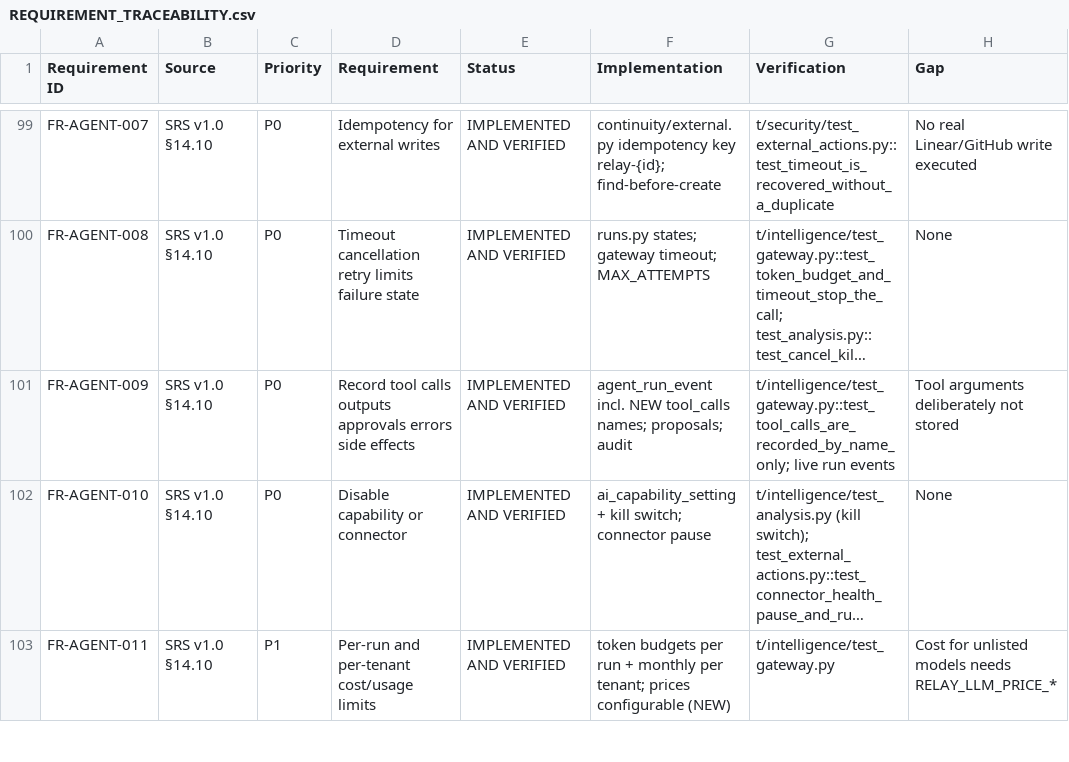
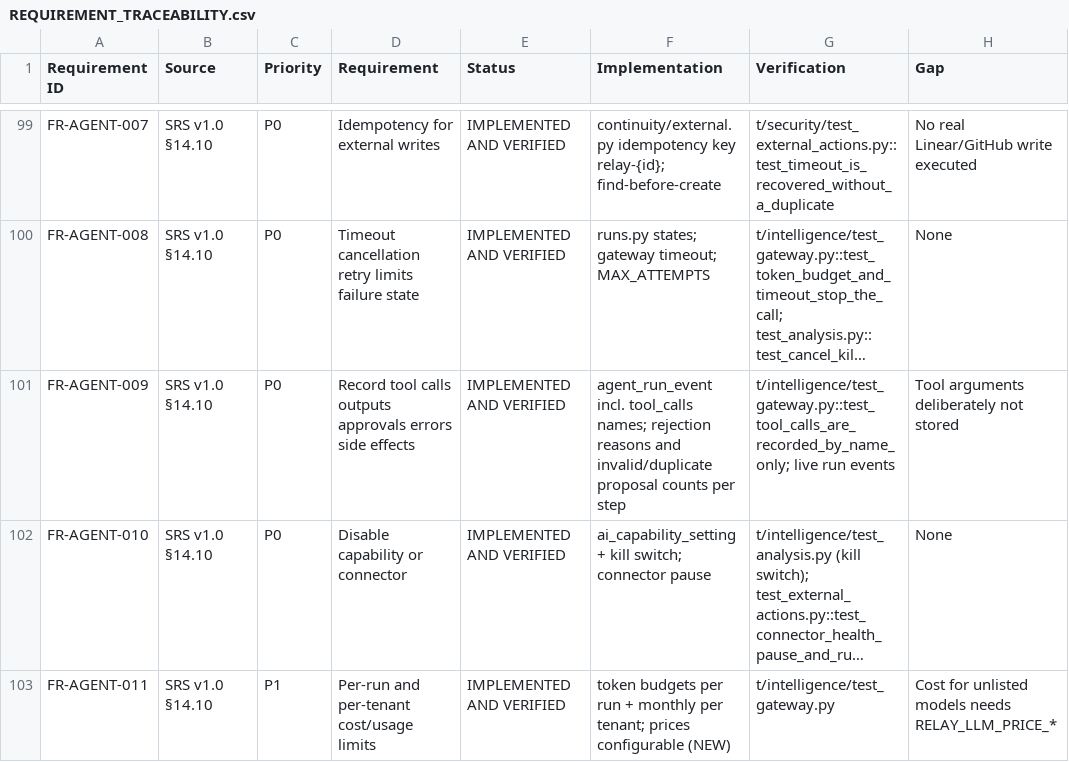
Before and after one commit to prasadbhalerao1/CodersInPune, a CSV file: docs/release-audit/REQUIREMENT_TRACEABILITY.csv, drawn as a sheet; only a part is shown, gaps mark what is left out; long unchanged cells end in …; the diff covers the shown part only; the diff names each change by its address in the sheet, - before the commit and + after, or states it on an @@ line.

Commit message:
docs: deployment checklist and audit updates for planner, correlation and image smoke tests

```diff
--- a/docs/release-audit/REQUIREMENT_TRACEABILITY.csv
+++ b/docs/release-audit/REQUIREMENT_TRACEABILITY.csv
-F101 (Implementation): agent_run_event incl. NEW tool_calls names; proposals; audit
+F101 (Implementation): agent_run_event incl. tool_calls names; rejection reasons and invalid/duplicate proposal counts per step
```
Also changed, not shown: 12 edited cells elsewhere in this file, 4 other files.
